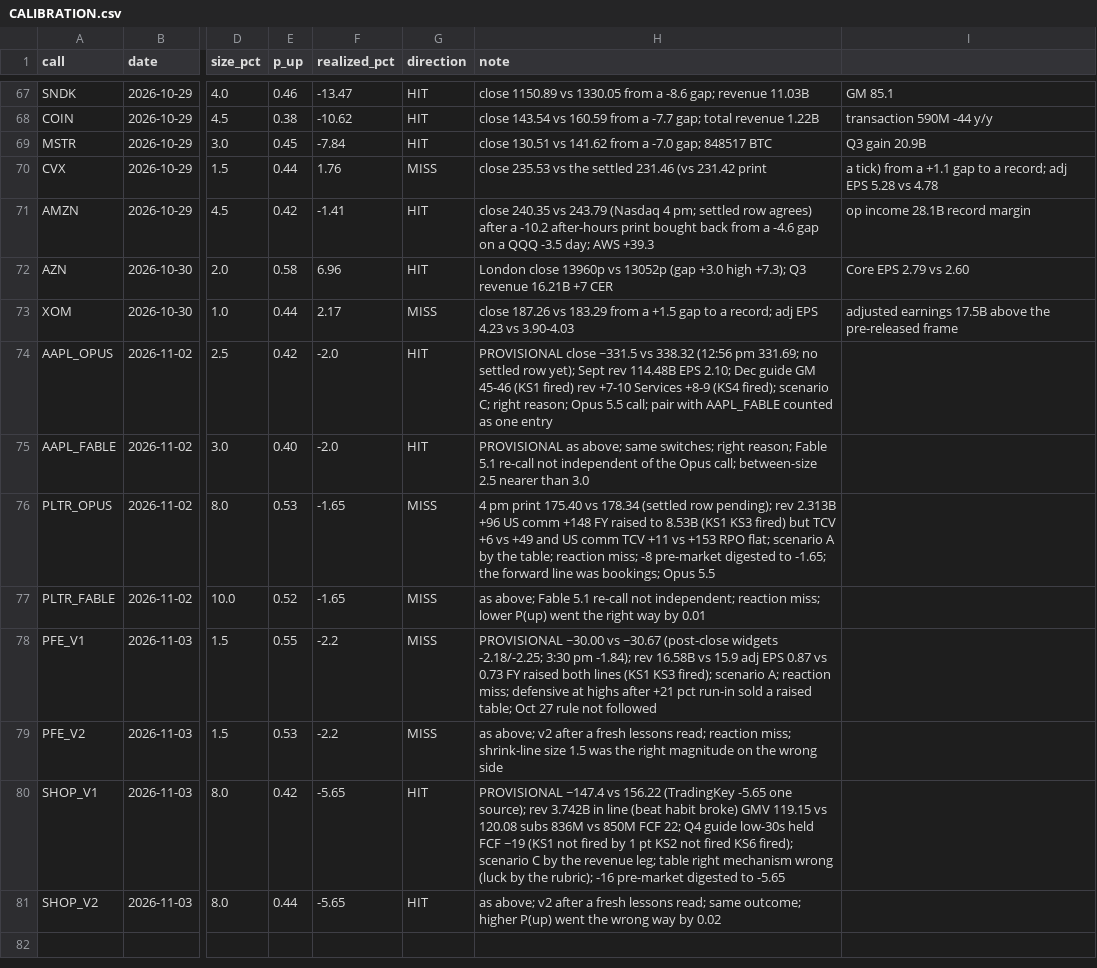
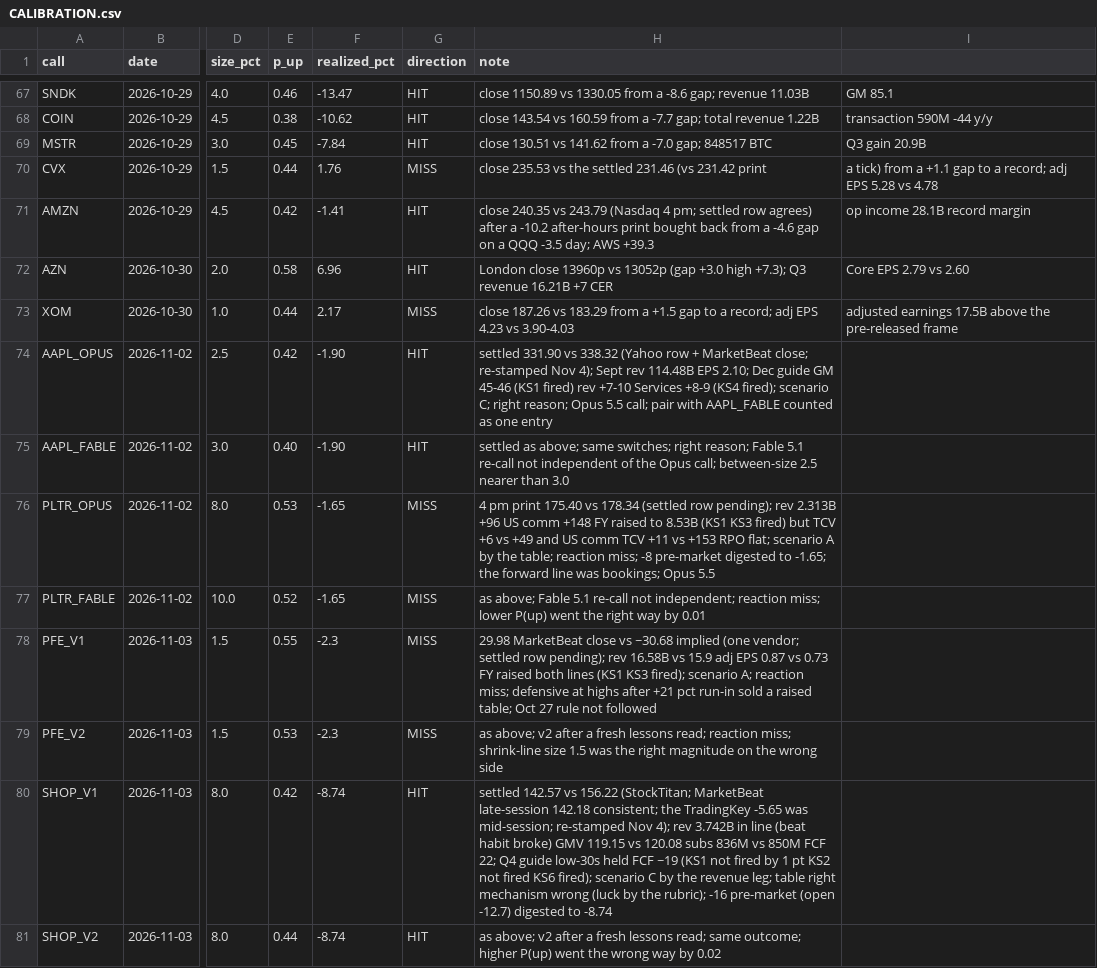
Before and after one commit to buggatidealership/Freedom, a CSV file: docs/adhoc_calls/CALIBRATION.csv, drawn as a sheet; only a part is shown, gaps mark what is left out; the diff names each change by its address in the sheet, - before the commit and + after, or states it on an @@ line.

```diff
--- a/docs/adhoc_calls/CALIBRATION.csv
+++ b/docs/adhoc_calls/CALIBRATION.csv
-F74:F75 (realized_pct): -2.0
+F74:F75 (realized_pct): -1.90
-H74 (note): PROVISIONAL close ~331.5 vs 338.32 (12:56 pm 331.69; no settled row yet); Sept rev…
+H74 (note): settled 331.90 vs 338.32 (Yahoo row + MarketBeat close; re-stamped Nov 4); Sept rev…
-H75 (note): PROVISIONAL as above;…
+H75 (note): settled as above;…
-F78:F79 (realized_pct): -2.2
+F78:F79 (realized_pct): -2.3
-H78 (note): PROVISIONAL ~30.00 vs ~30.67 (post-close widgets -2.18/-2.25; 3:30 pm -1.84); rev 16.58B…
+H78 (note): 29.98 MarketBeat close vs ~30.68 implied (one vendor; settled row pending); rev 16.58B…
-F80:F81 (realized_pct): -5.65
+F80:F81 (realized_pct): -8.74
-H80 (note): PROVISIONAL ~147.4 vs 156.22 (TradingKey -5.65 one source); rev 3.742B in line (beat habit broke) GMV 119.15 vs 120.08 subs 836M vs 850M FCF 22; Q4 guide low-30s held FCF ~19 (KS1 not fired by 1 pt KS2 not fired KS6 fired); scenario C by the revenue leg; table right mechanism wrong (luck by the rubric); -16 pre-market digested to -5.65
+H80 (note): settled 142.57 vs 156.22 (StockTitan; MarketBeat late-session 142.18 consistent; the TradingKey -5.65 was mid-session; re-stamped Nov 4); rev 3.742B in line (beat habit broke) GMV 119.15 vs 120.08 subs 836M vs 850M FCF 22; Q4 guide low-30s held FCF ~19 (KS1 not fired by 1 pt KS2 not fired KS6 fired); scenario C by the revenue leg; table right mechanism wrong (luck by the rubric); -16 pre-market (open -12.7) digested to -8.74
```
Also changed, not shown: 2 other files.
